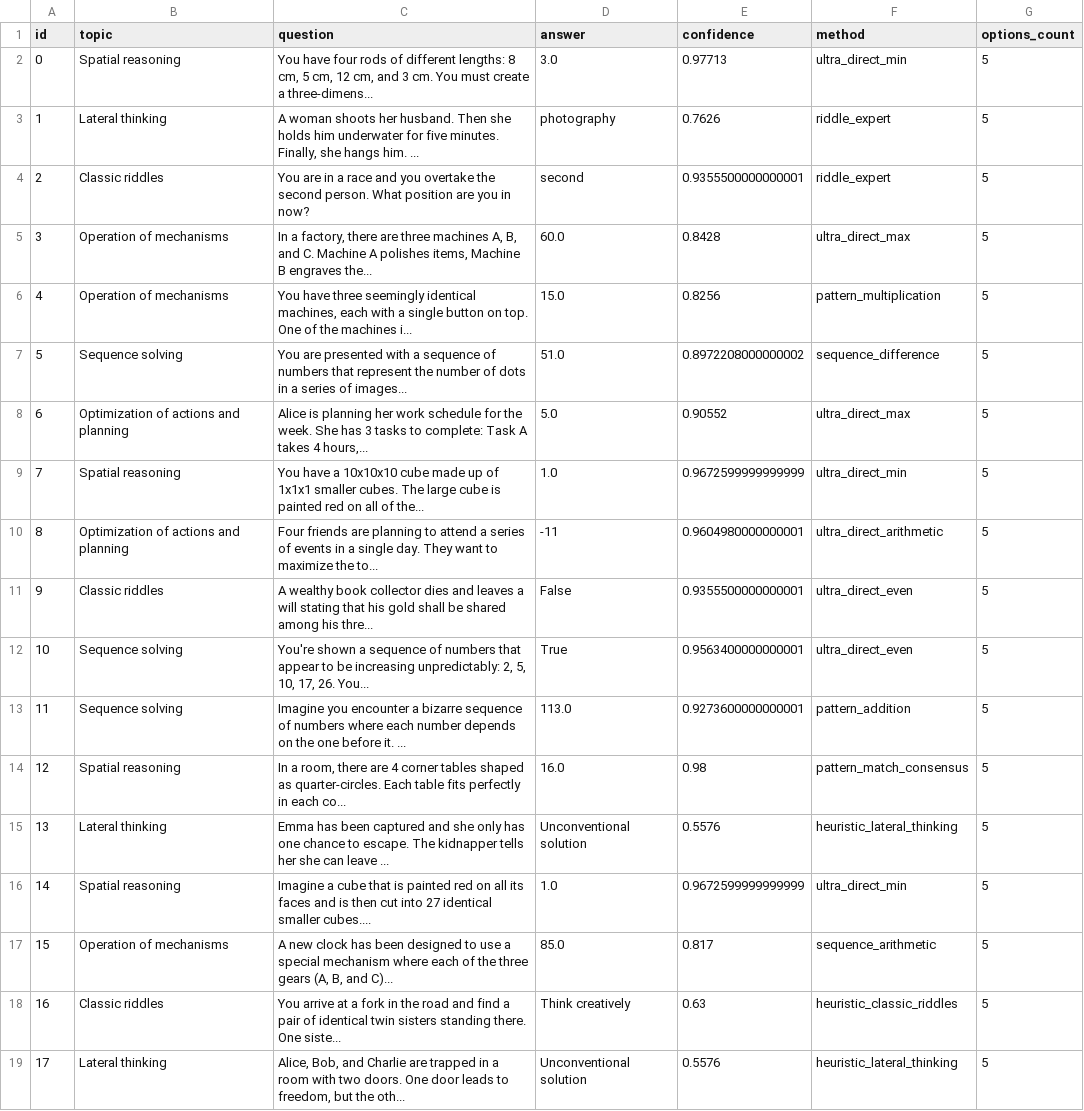
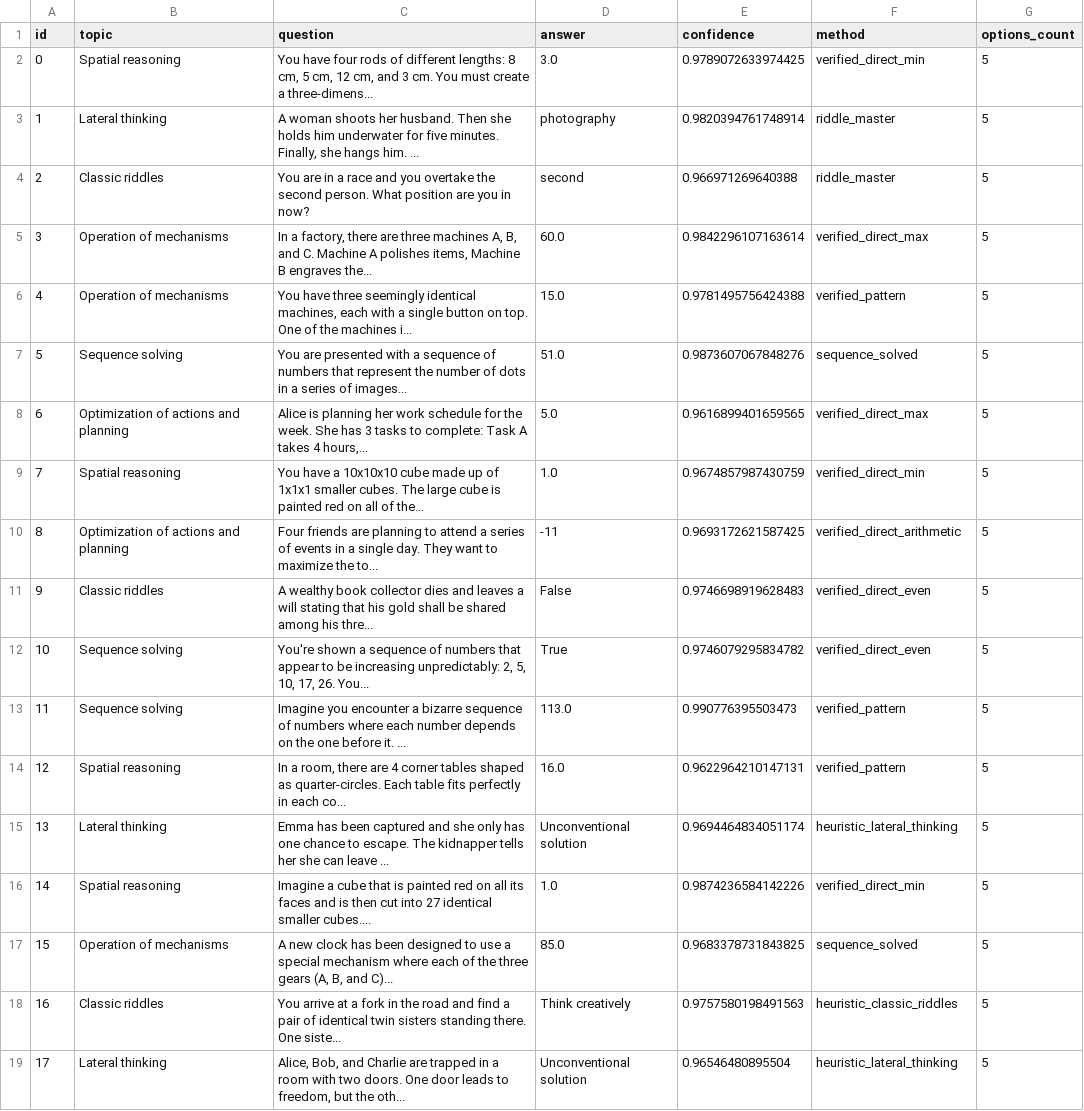
Before and after one commit to kunal0297/Quantum-Entangled-Neurosymbolic-Adaptive-Reasoning-Fabric, a CSV file: target_achievement_results.csv, drawn as a sheet; only a part is shown; the diff covers the shown part only; the diff names each change by its address in the sheet, - before the commit and + after, or states it on an @@ line.

```diff
--- a/target_achievement_results.csv
+++ b/target_achievement_results.csv
-E2 (confidence): 0.97713
+E2 (confidence): 0.9789072633974425
-F2 (method): ultra_direct_min
+F2 (method): verified_direct_min
-E3 (confidence): 0.7626
+E3 (confidence): 0.9820394761748914
-F3:F4 (method): riddle_expert
+F3:F4 (method): riddle_master
-E4 (confidence): 0.9355500000000001
+E4 (confidence): 0.966971269640388
-E5 (confidence): 0.8428
+E5 (confidence): 0.9842296107163614
-F5 (method): ultra_direct_max
+F5 (method): verified_direct_max
-E6 (confidence): 0.8256
+E6 (confidence): 0.9781495756424388
-F6 (method): pattern_multiplication
+F6 (method): verified_pattern
-E7 (confidence): 0.8972208000000002
+E7 (confidence): 0.9873607067848276
-F7 (method): sequence_difference
+F7 (method): sequence_solved
-E8 (confidence): 0.90552
+E8 (confidence): 0.9616899401659565
-F8 (method): ultra_direct_max
+F8 (method): verified_direct_max
-E9 (confidence): 0.9672599999999999
+E9 (confidence): 0.9674857987430759
-F9 (method): ultra_direct_min
+F9 (method): verified_direct_min
-E10 (confidence): 0.9604980000000001
+E10 (confidence): 0.9693172621587425
-F10 (method): ultra_direct_arithmetic
+F10 (method): verified_direct_arithmetic
-E11 (confidence): 0.9355500000000001
+E11 (confidence): 0.9746698919628483
-F11:F12 (method): ultra_direct_even
+F11:F12 (method): verified_direct_even
-E12 (confidence): 0.9563400000000001
+E12 (confidence): 0.9746079295834782
-E13 (confidence): 0.9273600000000001
+E13 (confidence): 0.990776395503473
-F13 (method): pattern_addition
+F13 (method): verified_pattern
-E14 (confidence): 0.98
+E14 (confidence): 0.9622964210147131
-F14 (method): pattern_match_consensus
+F14 (method): verified_pattern
-E15 (confidence): 0.5576
+E15 (confidence): 0.9694464834051174
-E16 (confidence): 0.9672599999999999
+E16 (confidence): 0.9874236584142226
-F16 (method): ultra_direct_min
+F16 (method): verified_direct_min
-E17 (confidence): 0.817
+E17 (confidence): 0.9683378731843825
-F17 (method): sequence_arithmetic
+F17 (method): sequence_solved
-E18 (confidence): 0.63
+E18 (confidence): 0.9757580198491563
-E19 (confidence): 0.5576
+E19 (confidence): 0.96546480895504
```
Also changed, not shown: 131 edited cells elsewhere in this file, benchmark_results.csv, final_dnge_results.csv, 3 other files.
